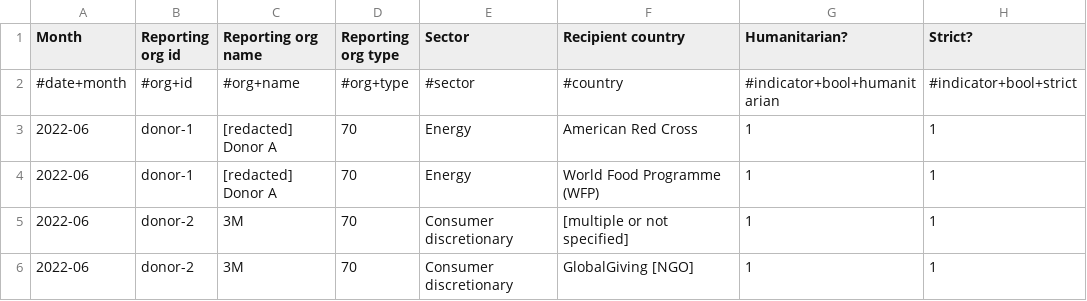
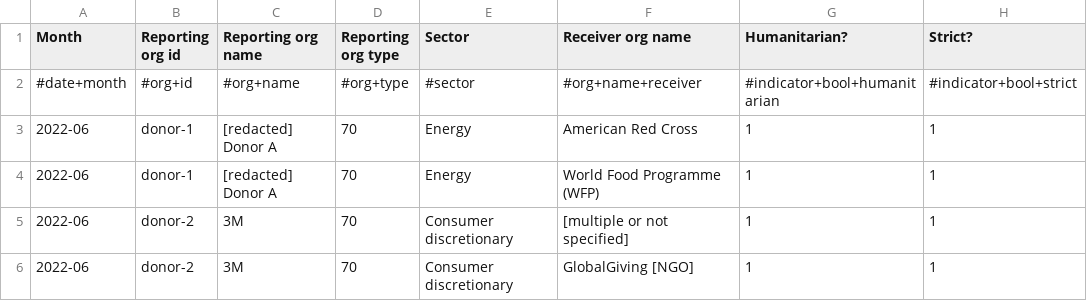
Before and after one commit to OCHA-DAP/hdx-scraper-cbi-viz, a CSV file: cbi/transactions.csv, drawn as a sheet; only a part is shown; the diff names each change by its address in the sheet, - before the commit and + after, or states it on an @@ line.

```diff
--- a/cbi/transactions.csv
+++ b/cbi/transactions.csv
-F1: Recipient country
+F1: Receiver org name
-F2 (Receiver org name): #country
+F2 (Receiver org name): #org+name+receiver
```
Also changed, not shown: 4 other files.
